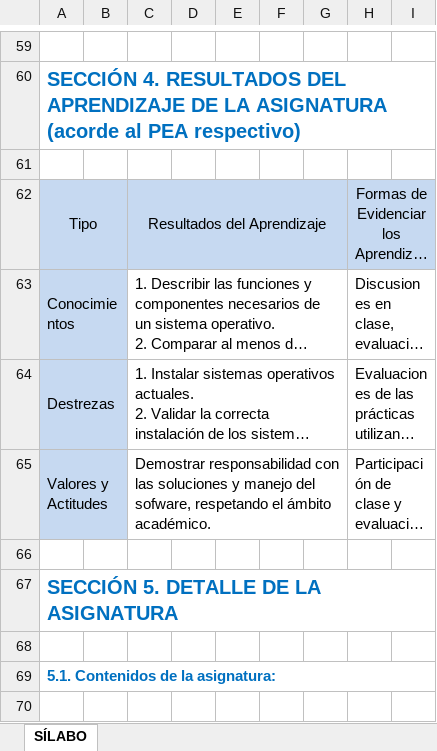
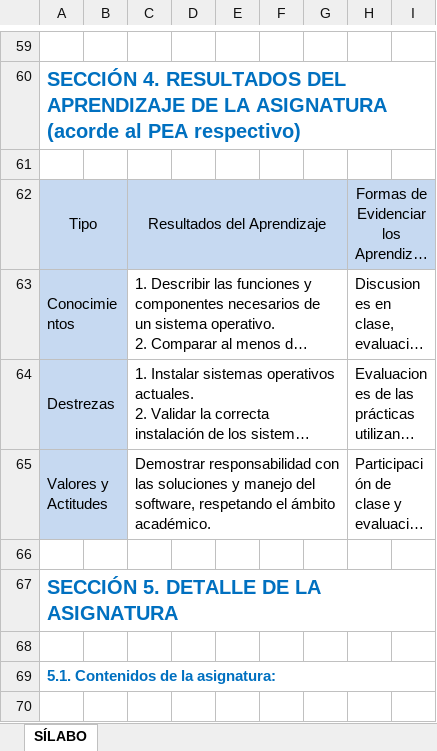
Before and after one commit to chalosalvador/esfot_sistemasoperativos1, an Excel workbook: SILABO_2015A_ASI_TSI213 Sistemas Operativos_ASI_Salvador Edwin.xlsx, sheet SÍLABO, drawn as a sheet; only a part is shown, gaps mark what is left out; long unchanged cells end in …; values as stored, in another font and other column widths than the file's, no borders; charts and pictures not drawn; the diff names each change by its address in the sheet, - before the commit and + after, or states it on an @@ line.

```diff
--- a/SILABO_2015A_ASI_TSI213 Sistemas Operativos_ASI_Salvador Edwin.xlsx (sheet SÍLABO)
+++ b/SILABO_2015A_ASI_TSI213 Sistemas Operativos_ASI_Salvador Edwin.xlsx (sheet SÍLABO)
-C65: …manejo del sofware, respetando el…
+C65: …manejo del software, respetando el…
```
Also changed, not shown: 2 other files.
